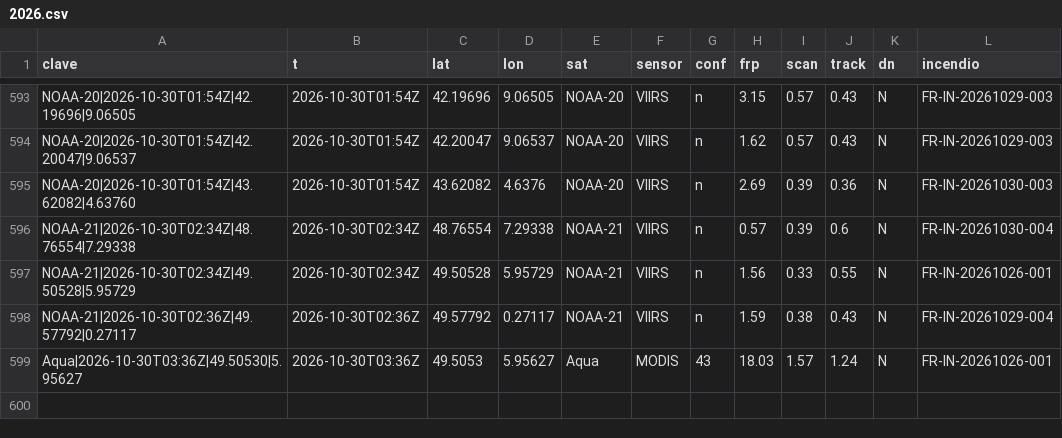
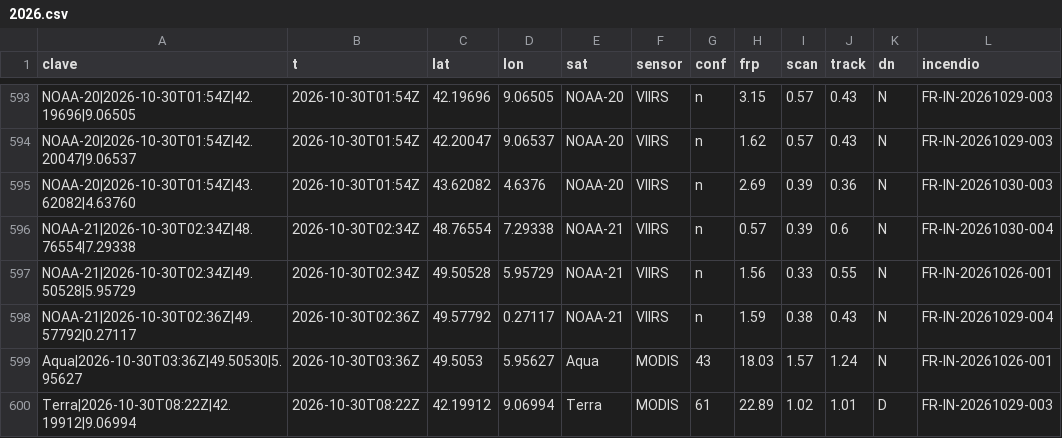
Before and after one commit to Asensio94/vigia-incendios, a CSV file: data/fr/focos/2026.csv, drawn as a sheet; only a part is shown, gaps mark what is left out.

```diff
--- a/data/fr/focos/2026.csv
+++ b/data/fr/focos/2026.csv
@@ -599 +599,2 @@ NOAA-21|2026-10-30T02:36Z|49.57792|0.27117,2026-10-30T02:36Z,49.57792,0.27117,NO
 Aqua|2026-10-30T03:36Z|49.50530|5.95627,2026-10-30T03:36Z,49.5053,5.95627,Aqua,MODIS,43,18.03,1.57,1.24,N,FR-IN-20261026-001
+Terra|2026-10-30T08:22Z|42.19912|9.06994,2026-10-30T08:22Z,42.19912,9.06994,Terra,MODIS,61,22.89,1.02,1.01,D,FR-IN-20261029-003
```
Also changed, not shown: 4 other files.
